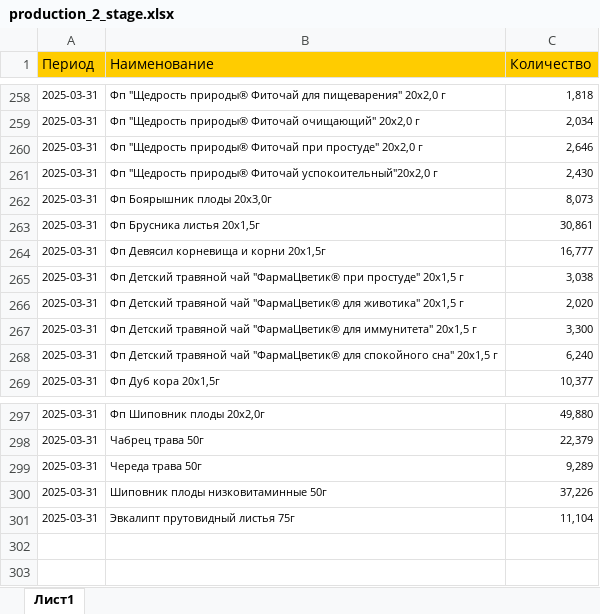
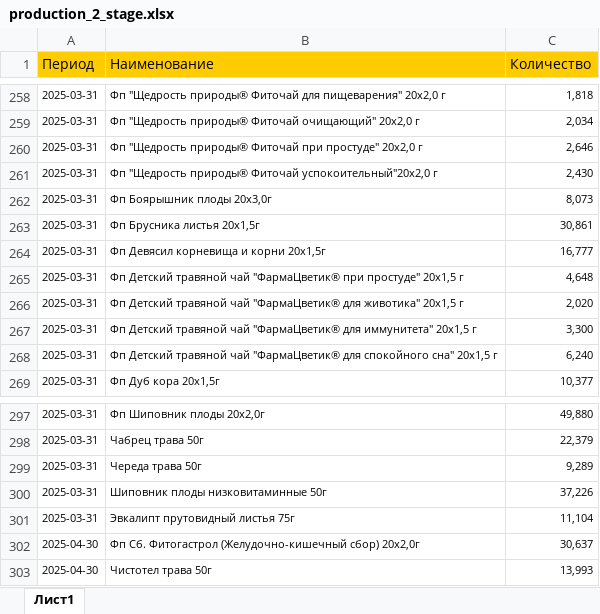
Before and after one commit to andreykoz82/StockAnalysis, an Excel workbook: data/production_2_stage.xlsx, sheet Лист1, drawn as a sheet; only a part is shown, gaps mark what is left out; values as stored, in another font and other column widths than the file's, no borders; the diff names each change by its address in the sheet, - before the commit and + after, or states it on an @@ line.

```diff
--- a/data/production_2_stage.xlsx (sheet Лист1)
+++ b/data/production_2_stage.xlsx (sheet Лист1)
-C265 (Количество): 3,038
+C265 (Количество): 4,648
+row 302: 2025-04-30 | Фп Сб. Фитогастрол (Желудочно-кишечный сбор) 20x2,0г | 30,637
+row 303: 2025-04-30 | Чистотел трава 50г | 13,993
```
Also changed, not shown: data/actual_orders_2stage.xlsx, data/finished_goods_stocks.xlsx, 3 other files.
